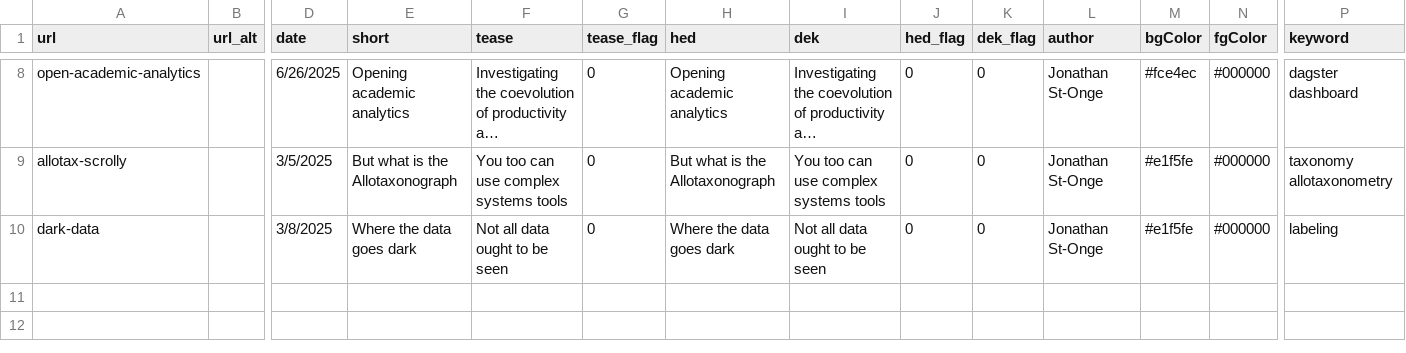
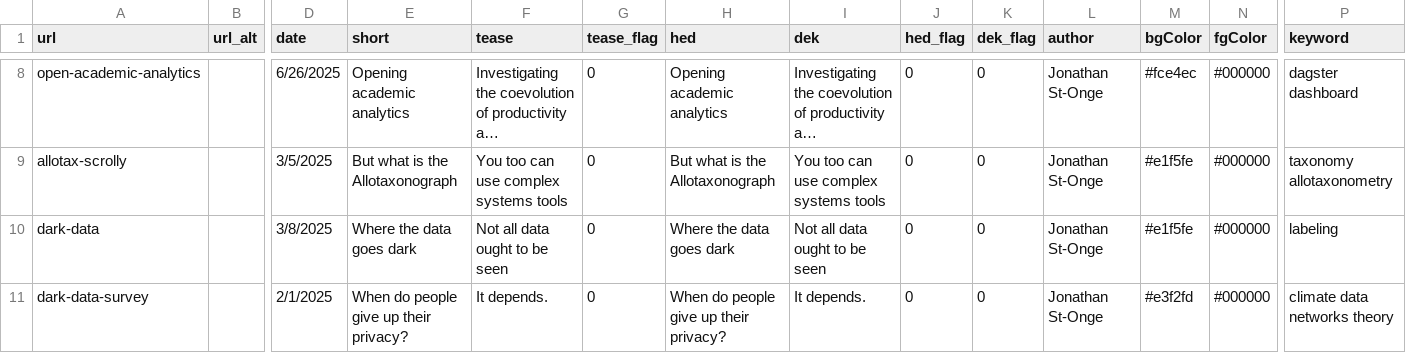
Before and after one commit to Vermont-Complex-Systems/complex-stories, a CSV file: src/data/stories.csv, drawn as a sheet; only a part is shown, gaps mark what is left out; long unchanged cells end in …; rows hold the shown columns only; the diff names each change by its address in the sheet, - before the commit and + after, or states it on an @@ line.

Commit message:
dark data and survey

```diff
--- a/src/data/stories.csv
+++ b/src/data/stories.csv
+row 11: dark-data-survey |  | 2/1/2025 | When do people give up their privacy? | It depends. | 0 | When do people give up their privacy? | It depends. | 0 | 0 | Jonathan St-Onge | #e3f2fd | #000000 | climate data networks theory
```
Also changed, not shown: 4 other files.
